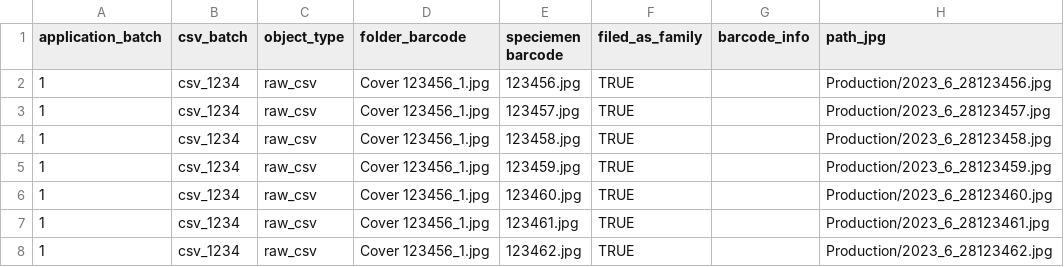
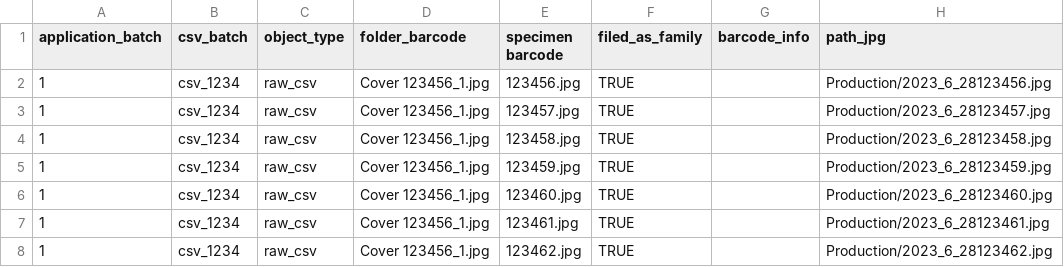
Before and after one commit to calacademy-research/web-asset-importer, a CSV file: picturae_import/picturae_csv/2023-6-28/picturae_folder(2023-6-28).csv, drawn as a sheet; only a part is shown; the diff names each change by its address in the sheet, - before the commit and + after, or states it on an @@ line.

```diff
--- a/picturae_import/picturae_csv/2023-6-28/picturae_folder(2023-6-28).csv
+++ b/picturae_import/picturae_csv/2023-6-28/picturae_folder(2023-6-28).csv
-E1: speciemen barcode
+E1: specimen barcode
```
Also changed, not shown: picturae_import/picturae_csv/2023-6-28/picturae_specimen(2023-6-28).csv, 4 other files.
